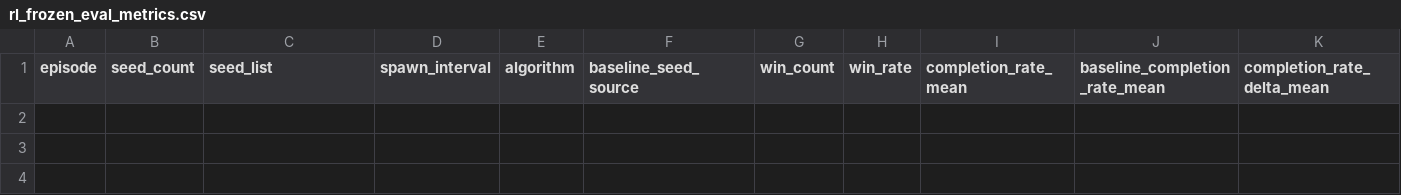
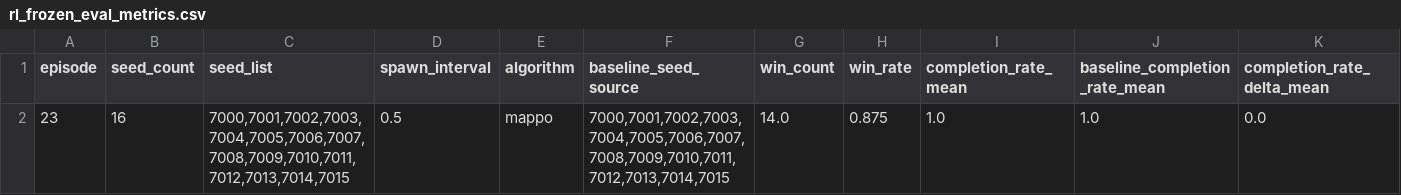
Before and after one commit to anhvu0/STR-Summer-Project-Base, a CSV file: configurations/rl_frozen_eval_metrics.csv, drawn as a sheet; only a part is shown; rows hold the shown columns only; the diff names each change by its address in the sheet, - before the commit and + after, or states it on an @@ line.

Commit message:
Good results with pattern 2. For pattern 3 train with 1000/2000 vehicles

```diff
--- a/configurations/rl_frozen_eval_metrics.csv
+++ b/configurations/rl_frozen_eval_metrics.csv
+row 2: 23 | 16 | 7000,7001,7002,7003,7004,7005,7006,7007,7008,7009,7010,7011,7012,7013,7014,7015 | 0.5 | mappo | 7000,7001,7002,7003,7004,7005,7006,7007,7008,7009,7010,7011,7012,7013,7014,7015 | 14.0 | 0.875 | 1.0 | 1.0 | 0.0
```
Also changed, not shown: 9 other files.
